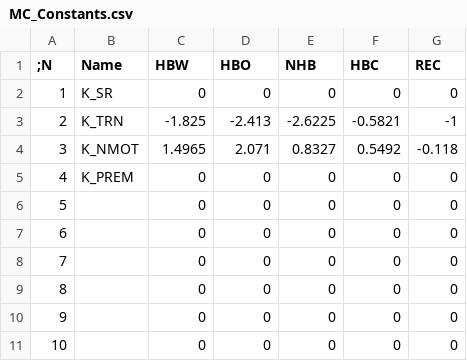
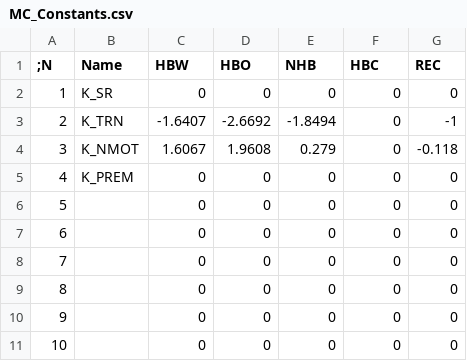
Before and after one commit to byu-transpolab/ustm_resiliency, a CSV file: params/MC_Constants.csv, drawn as a sheet.

Commit message:
Add DC params and MC constants
Add calibrated DC params and MC constants to the model

```diff
--- a/params/MC_Constants.csv
+++ b/params/MC_Constants.csv
@@ -2,4 +2,4 @@
 1,K_SR,0,0,0,0,0
-2,K_TRN,-1.825,-2.413,-2.6225,-0.5821,-1
-3,K_NMOT,1.4965,2.071,0.8327,0.5492,-0.118
+2,K_TRN,-1.6407,-2.6692,-1.8494,0,-1
+3,K_NMOT,1.6067,1.9608,0.279,0,-0.118
 4,K_PREM,0,0,0,0,0
```
Also changed, not shown: 1 other file.
